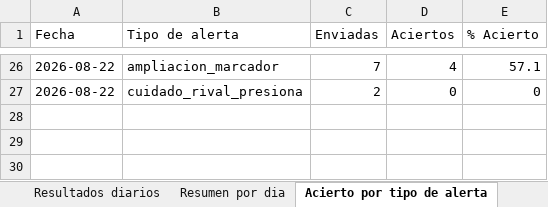
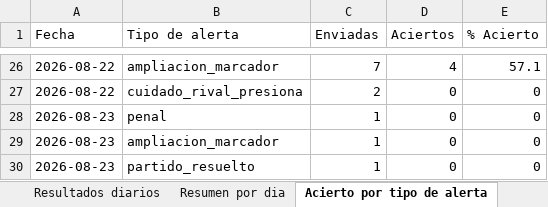
Before and after one commit to erikolivo/alertas-apuestas-espn, an Excel workbook: data/estadisticas.xlsx, sheet Acierto por tipo de alerta, drawn as a sheet; only a part is shown, gaps mark what is left out; values as stored, in another font and other column widths than the file's, no borders; the diff names each change by its address in the sheet, - before the commit and + after, or states it on an @@ line.

```diff
--- a/data/estadisticas.xlsx (sheet Acierto por tipo de alerta)
+++ b/data/estadisticas.xlsx (sheet Acierto por tipo de alerta)
+row 28: 2026-08-23 | penal | 1 | 0 | 0
+row 29: 2026-08-23 | ampliacion_marcador | 1 | 0 | 0
+row 30: 2026-08-23 | partido_resuelto | 1 | 0 | 0
```
Also changed, not shown: sheet Resultados diarios, sheet Resumen por dia, 4 other files.
